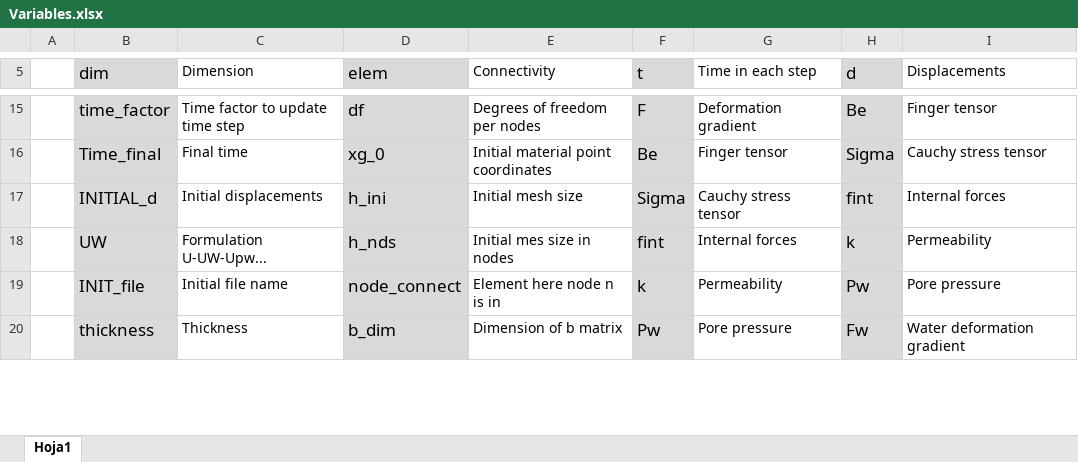
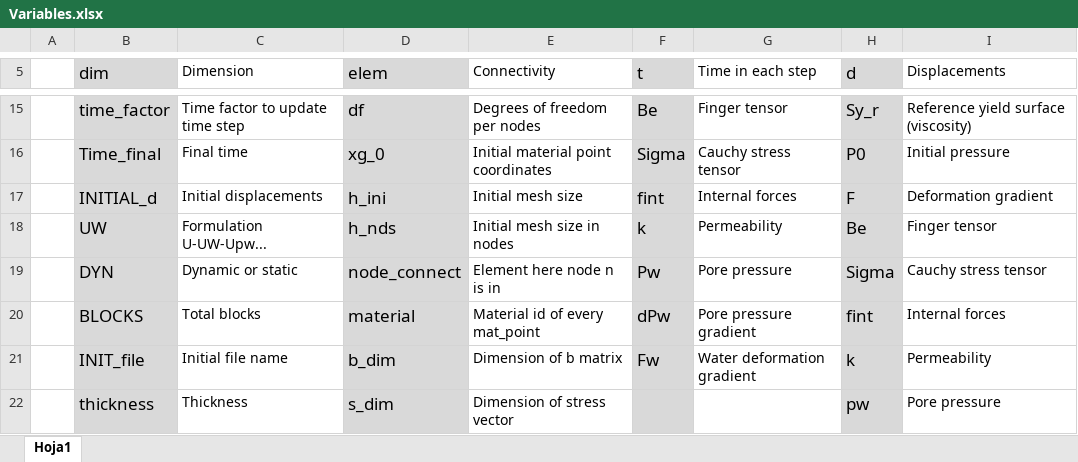
Before and after one commit to penavasal/GM-Dyna, an Excel workbook: Handbook/Variables.xlsx, sheet Hoja1, drawn as a sheet; only a part is shown, gaps mark what is left out; values as stored, in another font and other column widths than the file's, no borders; addresses are those after the commit; the diff covers the shown part only; the diff names each change by its address in the sheet, - before the commit and + after, or states it on an @@ line.

```diff
--- a/Handbook/Variables.xlsx (sheet Hoja1)
+++ b/Handbook/Variables.xlsx (sheet Hoja1)
-F15 (t): F
+F15 (t): Be
-G15 (Time in each step): Deformation gradient
+G15 (Time in each step): Finger tensor
-H15 (d): Be
+H15 (d): Sy_r
-I15 (Displacements): Finger tensor
+I15 (Displacements): Reference yield surface (viscosity)
-F16 (t): Be
+F16 (t): Sigma
-G16 (Time in each step): Finger tensor
+G16 (Time in each step): Cauchy stress tensor
-H16 (d): Sigma
+H16 (d): P0
-I16 (Displacements): Cauchy stress tensor
+I16 (Displacements): Initial pressure
-F17 (t): Sigma
+F17 (t): fint
-G17 (Time in each step): Cauchy stress tensor
+G17 (Time in each step): Internal forces
-H17 (d): fint
+H17 (d): F
-I17 (Displacements): Internal forces
+I17 (Displacements): Deformation gradient
-E18 (Connectivity): Initial mes size in nodes
+E18 (Connectivity): Initial mesh size in nodes
-F18 (t): fint
+F18 (t): k
-G18 (Time in each step): Internal forces
+G18 (Time in each step): Permeability
-H18 (d): k
+H18 (d): Be
-I18 (Displacements): Permeability
+I18 (Displacements): Finger tensor
+row 19:  | DYN | Dynamic or static | node_connect | Element here node n is in | Pw | Pore pressure | Sigma | Cauchy stress tensor
+row 20:  | BLOCKS | Total blocks | material | Material id of every mat_point | dPw | Pore pressure gradient | fint | Internal forces
-D21 (elem): node_connect
+D21 (elem): b_dim
-E21 (Connectivity): Element here node n is in
+E21 (Connectivity): Dimension of b matrix
-F21 (t): k
+F21 (t): Fw
-G21 (Time in each step): Permeability
+G21 (Time in each step): Water deformation gradient
-H21 (d): Pw
+H21 (d): k
-I21 (Displacements): Pore pressure
+I21 (Displacements): Permeability
-D22 (elem): b_dim
+D22 (elem): s_dim
-E22 (Connectivity): Dimension of b matrix
+E22 (Connectivity): Dimension of stress vector
-F22 (t): Pw
+F22 (t): (empty)
-G22 (Time in each step): Pore pressure
+G22 (Time in each step): (empty)
-H22 (d): Fw
+H22 (d): pw
-I22 (Displacements): Water deformation gradient
+I22 (Displacements): Pore pressure
```
Also changed, not shown: 1 added row, 3 removed rows, 104 edited cells and cell formats elsewhere in this sheet, Handbook/PARAMETERS.xlsx, 9 other files.
